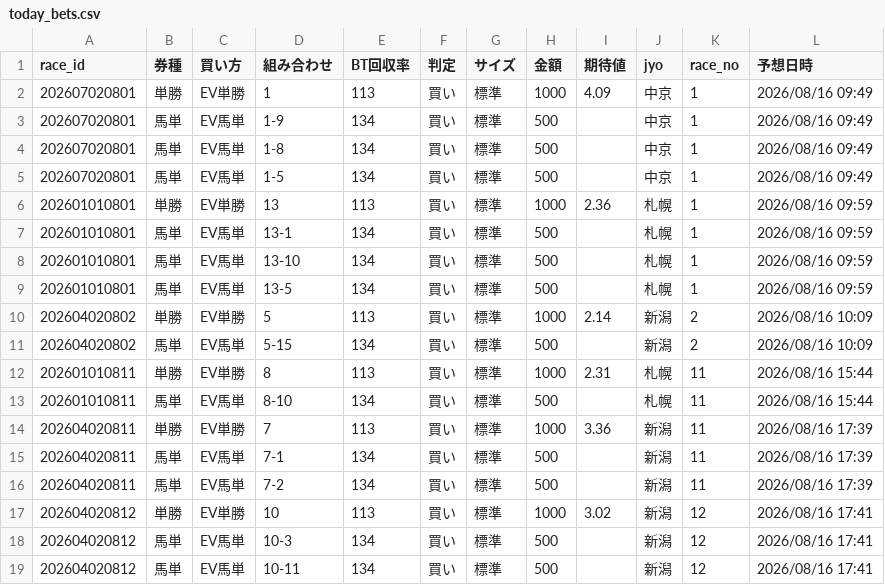
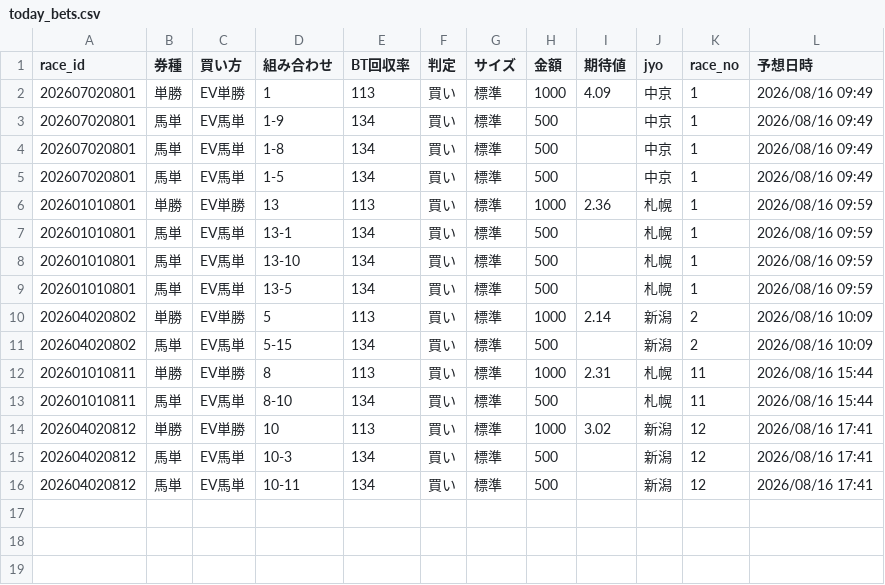
Before and after one commit to fu-ga306/keiba-ai, a CSV file: today_bets.csv, drawn as a sheet; the diff names each change by its address in the sheet, - before the commit and + after, or states it on an @@ line.

```diff
--- a/today_bets.csv
+++ b/today_bets.csv
-row 14: 202604020811 | 単勝 | EV単勝 | 7 | 113 | 買い | 標準 | 1000 | 3.36 | 新潟 | 11 | 2026/08/16 17:39
-row 15: 202604020811 | 馬単 | EV馬単 | 7-1 | 134 | 買い | 標準 | 500 |  | 新潟 | 11 | 2026/08/16 17:39
-row 16: 202604020811 | 馬単 | EV馬単 | 7-2 | 134 | 買い | 標準 | 500 |  | 新潟 | 11 | 2026/08/16 17:39
```
Also changed, not shown: odds_history.csv, today_predictions.csv, 1 other file.
